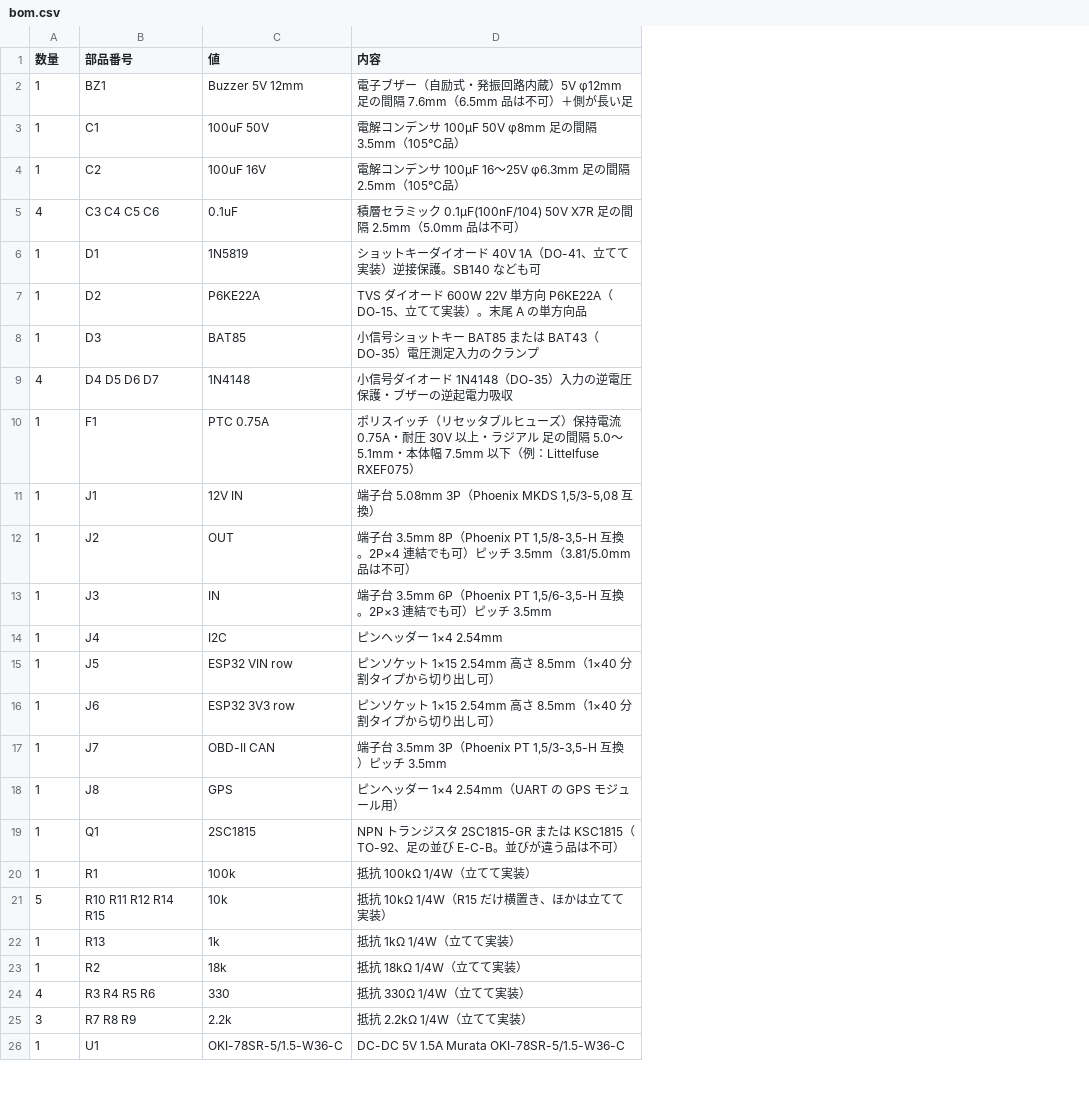
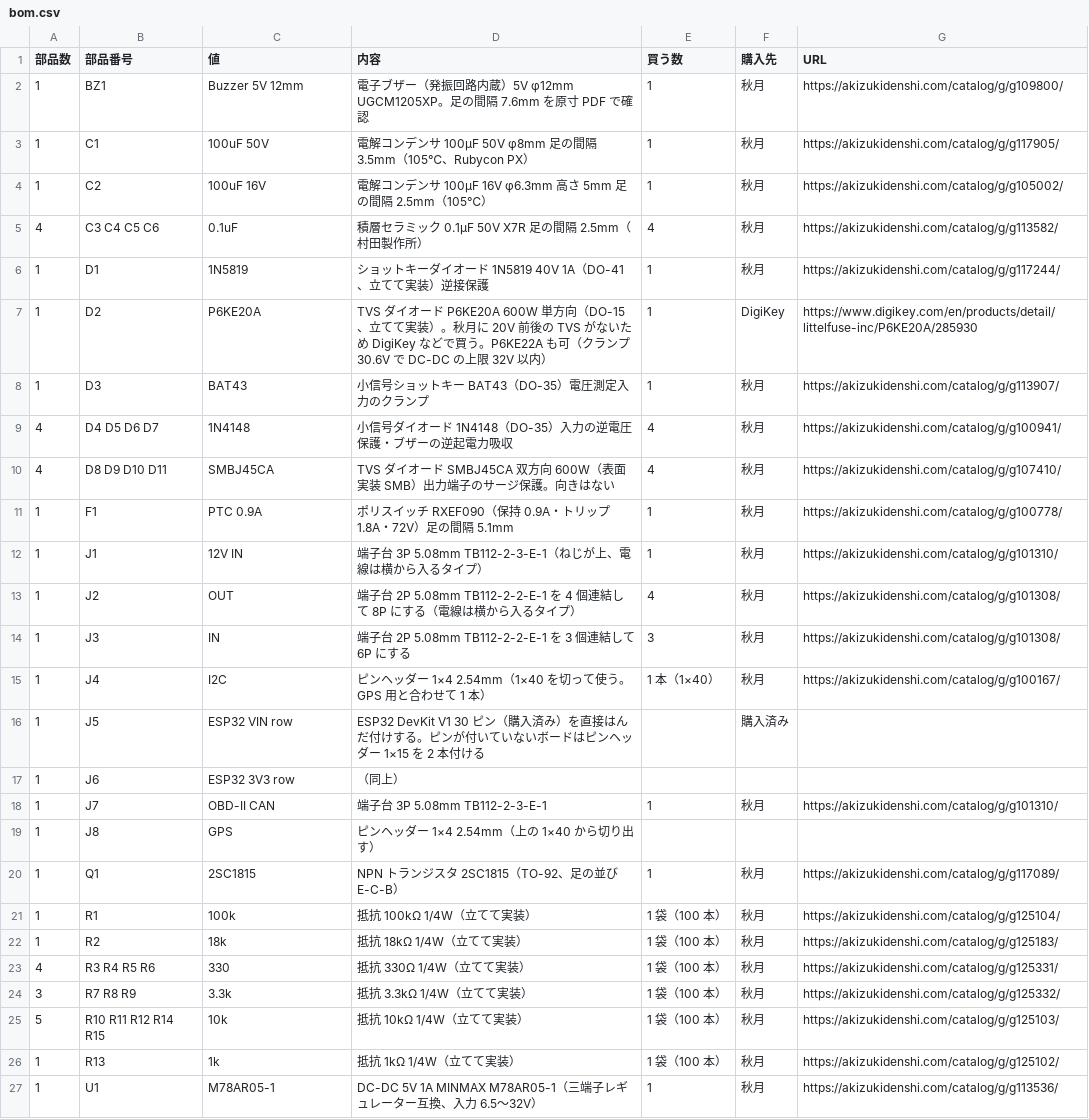
Before and after one commit to mikenekorock0000/bali, a CSV file: esp32_engine_starter/hardware/bom.csv, drawn as a sheet; only a part is shown; removed rows and columns are numbered as before the commit, all else as after; the diff covers the shown part only; the diff names each change by its address in the sheet, - before the commit and + after, or states it on an @@ line.

```diff
--- a/esp32_engine_starter/hardware/bom.csv
+++ b/esp32_engine_starter/hardware/bom.csv
+column E (買う数), rows 2-9: 1 | 1 | 1 | 4 | 1 | 1 | 1 | 4; rows 11-24: 1 | 1 | 4 | 3 | 1 本（1×40） |  |  | 1 |  | 1 | 1 袋（100 本） | 1 袋（100 本） | 1 袋（100 本） | 1 袋（100 本）; row 27: 1
+column F (購入先), rows 2-9: 秋月 | 秋月 | 秋月 | 秋月 | 秋月 | DigiKey | 秋月 | 秋月; rows 11-24: 秋月 | 秋月 | 秋月 | 秋月 | 秋月 | 購入済み |  | 秋月 |  | 秋月 | 秋月 | 秋月 | 秋月 | 秋月; row 27: 秋月
+column G (URL), rows 2-9: https://akizukidenshi.com/catalog/g/g109800/ | https://akizukidenshi.com/catalog/g/g117905/ | https://akizukidenshi.com/catalog/g/g105002/ | https://akizukidenshi.com/catalog/g/g113582/ | https://akizukidenshi.com/catalog/g/g117244/ | https://www.digikey.com/en/products/detail/littelfuse-inc/P6KE20A/285930 | https://akizukidenshi.com/catalog/g/g113907/ | https://akizukidenshi.com/catalog/g/g100941/; rows 11-24: https://akizukidenshi.com/catalog/g/g100778/ | https://akizukidenshi.com/catalog/g/g101310/ | https://akizukidenshi.com/catalog/g/g101308/ | https://akizukidenshi.com/catalog/g/g101308/ | https://akizukidenshi.com/catalog/g/g100167/ |  |  | https://akizukidenshi.com/catalog/g/g101310/ |  | https://akizukidenshi.com/catalog/g/g117089/ | https://akizukidenshi.com/catalog/g/g125104/ | https://akizukidenshi.com/catalog/g/g125183/ | https://akizukidenshi.com/catalog/g/g125331/ | https://akizukidenshi.com/catalog/g/g125332/; row 27: https://akizukidenshi.com/catalog/g/g113536/
-A1: 数量
+A1: 部品数
-D2 (内容): …ブザー（自励式・発振回路内蔵）5V φ12mm 足の間隔 7.6mm（6.5mm 品は不可）＋側が長い足
+D2 (内容): …ブザー（発振回路内蔵）5V φ12mm UGCM1205XP。足の間隔 7.6mm を原寸 PDF で確認
-D3 (内容): 電解コンデンサ 100µF 50V φ8mm 足の間隔 3.5mm（105℃品）
+D3 (内容): 電解コンデンサ 100µF 50V φ8mm 足の間隔 3.5mm（105℃、Rubycon PX）
-D4 (内容): …ンサ 100µF 16〜25V φ6.3mm 足の間隔 2.5mm（105℃品）
+D4 (内容): …ンサ 100µF 16V φ6.3mm 高さ 5mm 足の間隔 2.5mm（105℃）
-D5 (内容): …ミック 0.1µF(100nF/104) 50V X7R 足の間隔 2.5mm（5.0mm 品は不可）
+D5 (内容): …ミック 0.1µF 50V X7R 足の間隔 2.5mm（村田製作所）
-D6 (内容): ショットキーダイオード 40V 1A（DO-41、立てて実装）逆接保護。SB140 なども可
+D6 (内容): ショットキーダイオード 1N5819 40V 1A（DO-41、立てて実装）逆接保護
-C7 (値): P6KE22A
+C7 (値): P6KE20A
-D7 (内容): …オード 600W 22V 単方向 P6KE22A（DO-15、立てて実装）。末尾 A の単方向品
+D7 (内容): …オード P6KE20A 600W 単方向（DO-15、立てて実装）。秋月に 20V 前後の TVS がないため DigiKey などで買う。P6KE22A も可（クランプ 30.6V で DC-DC の上限 32V 以内）
-C8 (値): BAT85
+C8 (値): BAT43
-D8 (内容): 小信号ショットキー BAT85 または BAT43（DO-35）電圧測定入力のクランプ
+D8 (内容): 小信号ショットキー BAT43（DO-35）電圧測定入力のクランプ
+row 10: 4 | D8 D9 D10 D11 | SMBJ45CA | TVS ダイオード SMBJ45CA 双方向 600W（表面実装 SMB）出力端子のサージ保護。向きはない | 4 | 秋月 | https://akizukidenshi.com/catalog/g/g107410/
-C11 (値): PTC 0.75A
+C11 (値): PTC 0.9A
-D11 (内容): …スイッチ（リセッタブルヒューズ）保持電流 0.75A・耐圧 30V 以上・ラジアル 足の間隔 5.0〜5.1mm・本体幅 7.5mm 以下（例：Littelfuse RXEF075）
+D11 (内容): …スイッチ RXEF090（保持 0.9A・トリップ 1.8A・72V）足の間隔 5.1mm
-D12 (内容): 端子台 5.08mm 3P（Phoenix MKDS 1,5/3-5,08 互換）
+D12 (内容): 端子台 3P 5.08mm TB112-2-3-E-1（ねじが上、電線は横から入るタイプ）
-D13 (内容): 端子台 3.5mm 8P（Phoenix PT 1,5/8-3,5-H 互換。2P×4 連結でも可）ピッチ 3.5mm（3.81/5.0mm 品は不可）
+D13 (内容): 端子台 2P 5.08mm TB112-2-2-E-1 を 4 個連結して 8P にする（電線は横から入るタイプ）
-D14 (内容): 端子台 3.5mm 6P（Phoenix PT 1,5/6-3,5-H 互換。2P×3 連結でも可）ピッチ 3.5mm
+D14 (内容): 端子台 2P 5.08mm TB112-2-2-E-1 を 3 個連結して 6P にする
-D15 (内容): ピンヘッダー 1×4 2.54mm
+D15 (内容): ピンヘッダー 1×4 2.54mm（1×40 を切って使う。GPS 用と合わせて 1 本）
-D16 (内容): ピンソケット 1×15 2.54mm 高さ 8.5mm（1×40 分割タイプから切り出し可）
+D16 (内容): ESP32 DevKit V1 30 ピン（購入済み）を直接はんだ付けする。ピンが付いていないボードはピンヘッダー 1×15 を 2 本付ける
-D17 (内容): ピンソケット 1×15 2.54mm 高さ 8.5mm（1×40 分割タイプから切り出し可）
+D17 (内容): （同上）
-D18 (内容): 端子台 3.5mm 3P（Phoenix PT 1,5/3-3,5-H 互換）ピッチ 3.5mm
+D18 (内容): 端子台 3P 5.08mm TB112-2-3-E-1
-D19 (内容): ピンヘッダー 1×4 2.54mm（UART の GPS モジュール用）
+D19 (内容): ピンヘッダー 1×4 2.54mm（上の 1×40 から切り出す）
-D20 (内容): …ジスタ 2SC1815-GR または KSC1815（TO-92、足の並び E-C-B。並びが違う品は不可）
+D20 (内容): …ジスタ 2SC1815（TO-92、足の並び E-C-B）
-row 21: 5 | R10 R11 R12 R14 R15 | 10k | 抵抗 10kΩ 1/4W（R15 だけ横置き、ほかは立てて実装）
-C24 (値): 2.2k
+C24 (値): 3.3k
-D24 (内容): 抵抗 2.2kΩ 1/4W（立てて実装）
+D24 (内容): 抵抗 3.3kΩ 1/4W（立てて実装）
+row 25: 5 | R10 R11 R12 R14 R15 | 10k | 抵抗 10kΩ 1/4W（立てて実装） | 1 袋（100 本） | 秋月 | https://akizukidenshi.com/catalog/g/g125103/
@@ row 22 moved to row 26: 1 @@
-C27 (値): OKI-78SR-5/1.5-W36-C
+C27 (値): M78AR05-1
-D27 (内容): DC-DC 5V 1.5A Murata OKI-78SR-5/1.5-W36-C
+D27 (内容): DC-DC 5V 1A MINMAX M78AR05-1（三端子レギュレーター互換、入力 6.5〜32V）
```
Also changed, not shown: 2 added rows and 3 edited cells elsewhere in this file, 34 other files.
